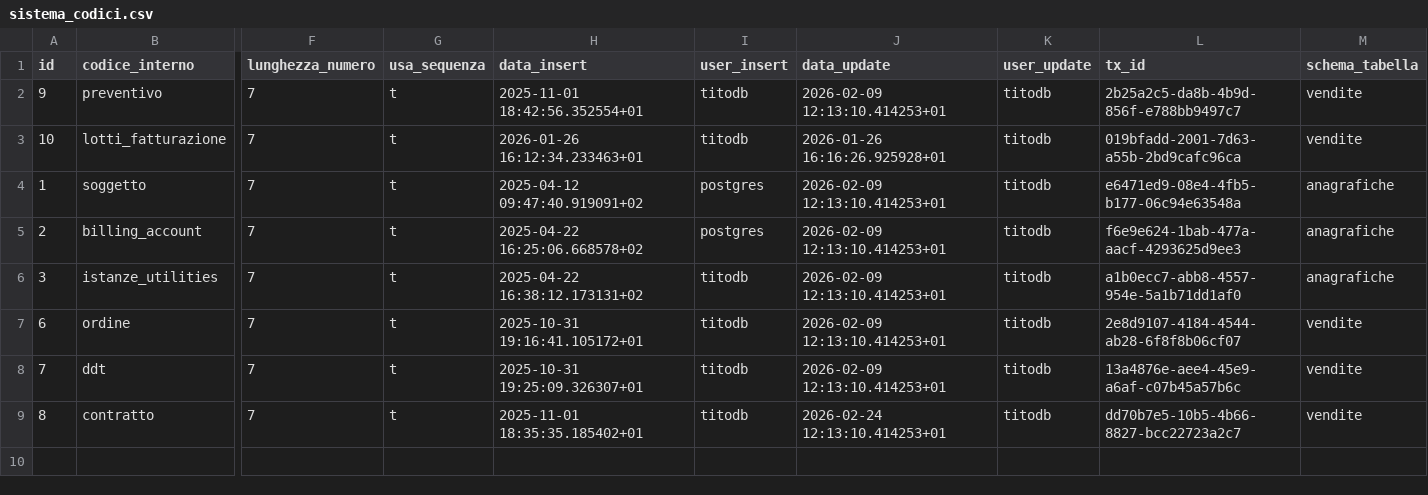
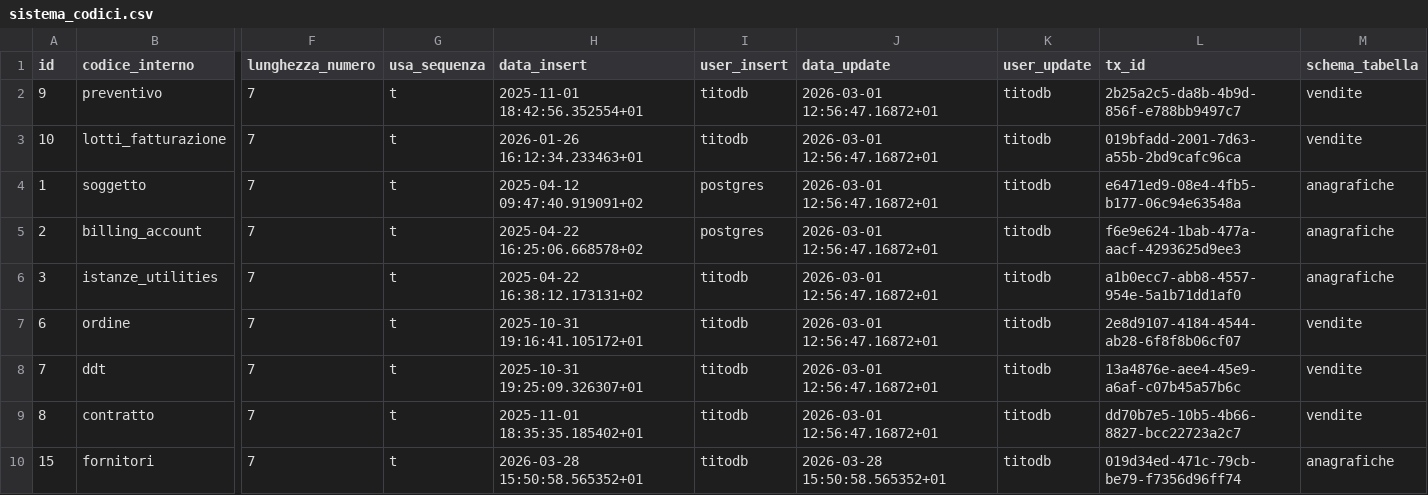
Before and after one commit to Tito-it/ZeroErp, a CSV file: db/changelog/migrations_v2/80_data/sql/config/sistema_codici.csv, drawn as a sheet; only a part is shown, gaps mark what is left out; rows hold the shown columns only; the diff names each change by its address in the sheet, - before the commit and + after, or states it on an @@ line.

Commit message:
Reso obblifatorio codice fornitori, messo GUC su trigger di controllo colonna non modificabile per bypassare il blocco in manutenzione

```diff
--- a/db/changelog/migrations_v2/80_data/sql/config/sistema_codici.csv
+++ b/db/changelog/migrations_v2/80_data/sql/config/sistema_codici.csv
-J2 (data_update): 2026-02-09 12:13:10.414253+01
+J2 (data_update): 2026-03-01 12:56:47.16872+01
-J3 (data_update): 2026-01-26 16:16:26.925928+01
+J3 (data_update): 2026-03-01 12:56:47.16872+01
-J4:J8 (data_update): 2026-02-09 12:13:10.414253+01
+J4:J8 (data_update): 2026-03-01 12:56:47.16872+01
-J9 (data_update): 2026-02-24 12:13:10.414253+01
+J9 (data_update): 2026-03-01 12:56:47.16872+01
+row 10: 15 | fornitori | 7 | t | 2026-03-28 15:50:58.565352+01 | titodb | 2026-03-28 15:50:58.565352+01 | titodb | 019d34ed-471c-79cb-be79-f7356d96ff74 | anagrafiche
```
Also changed, not shown: 8 other files.
